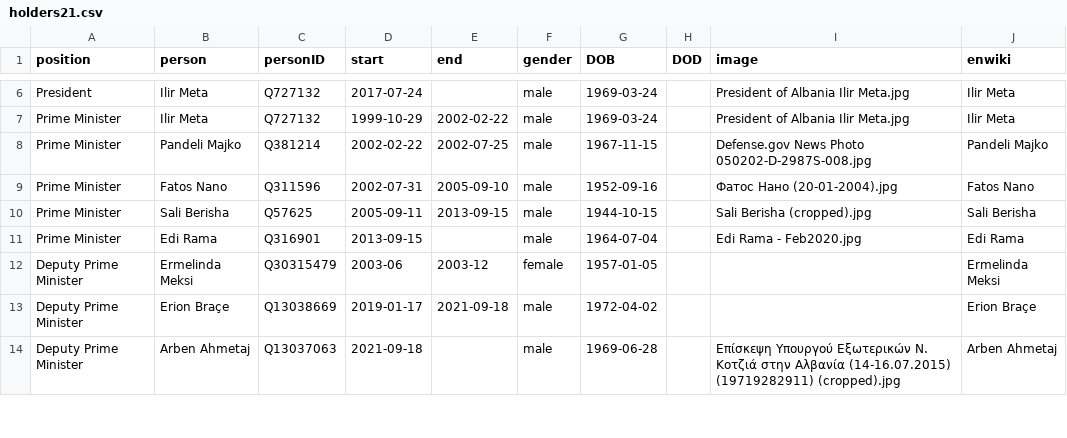
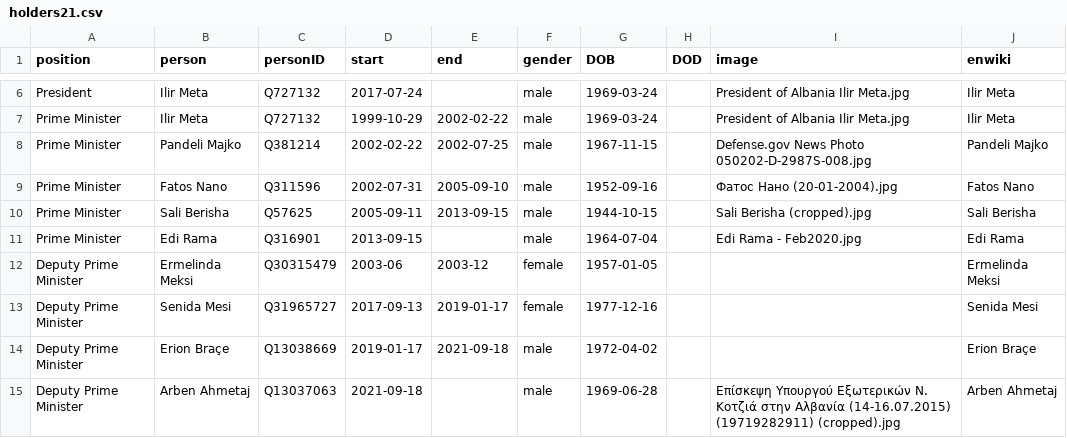
Before and after one commit to every-politician-scrapers/albania-cabinet, a CSV file: html/holders21.csv, drawn as a sheet; only a part is shown, gaps mark what is left out; the diff names each change by its address in the sheet, - before the commit and + after, or states it on an @@ line.

Commit message:
HTML update

```diff
--- a/html/holders21.csv
+++ b/html/holders21.csv
+row 13: Deputy Prime Minister | Senida Mesi | Q31965727 | 2017-09-13 | 2019-01-17 | female | 1977-12-16 |  |  | Senida Mesi
```
